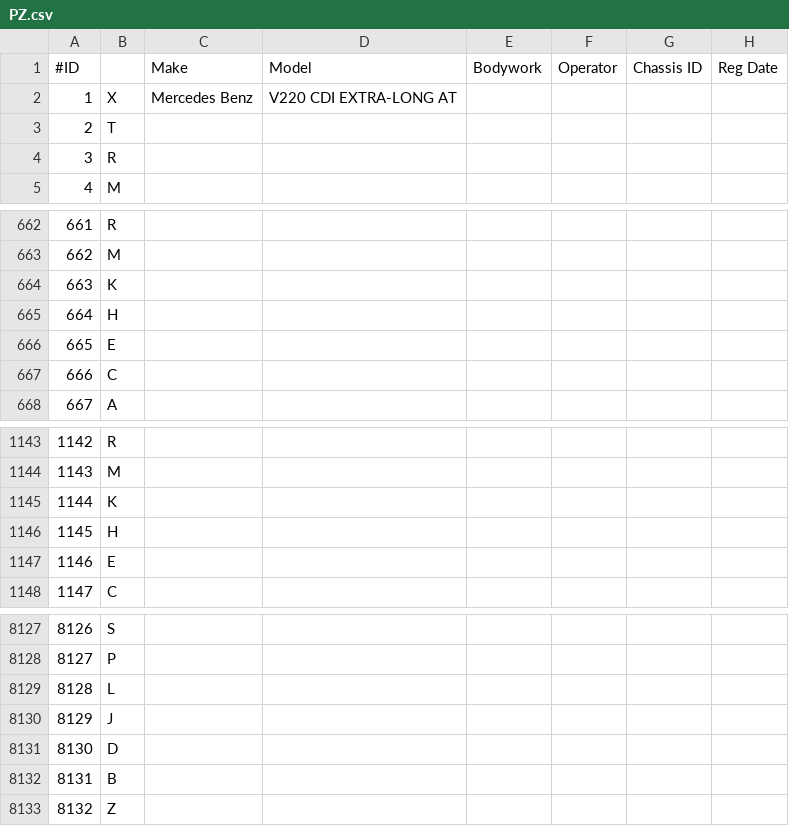
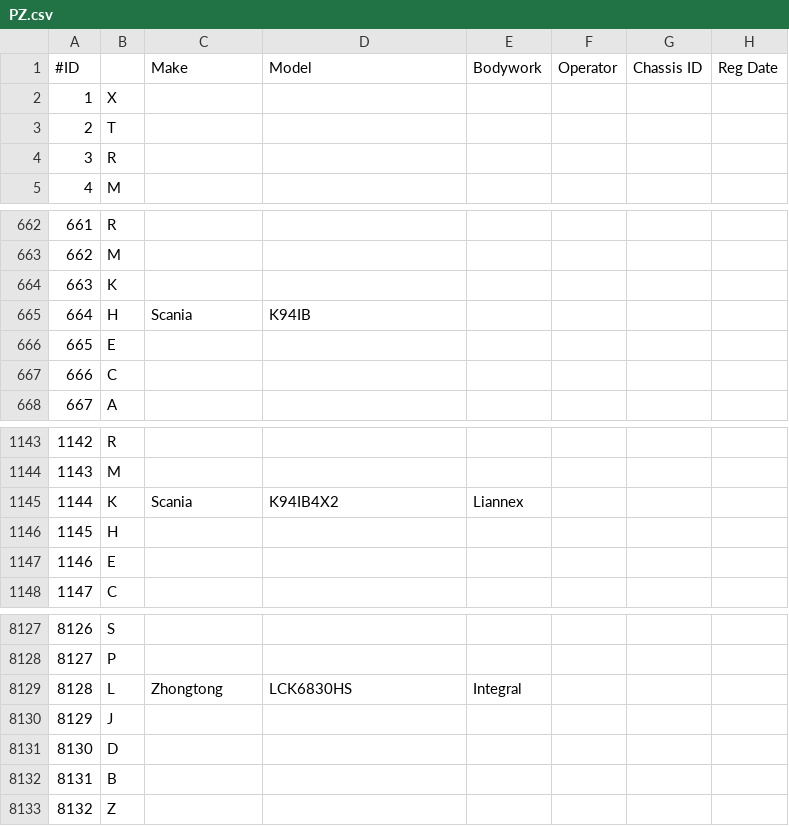
Before and after one commit to SBS2831G/BusLookup, a CSV file: data/spreadsheets/PZ.csv, drawn as a sheet; only a part is shown, gaps mark what is left out; the diff names each change by its address in the sheet, - before the commit and + after, or states it on an @@ line.

```diff
--- a/data/spreadsheets/PZ.csv
+++ b/data/spreadsheets/PZ.csv
-C2: Mercedes Benz
+C2: (empty)
-D2: V220 CDI EXTRA-LONG AT
+D2: (empty)
-C665: (empty)
+C665: Scania
-D665: (empty)
+D665: K94IB
-C1145: (empty)
+C1145: Scania
-D1145: (empty)
+D1145: K94IB4X2
-E1145: (empty)
+E1145: Liannex
-C8129: (empty)
+C8129: Zhongtong
-D8129: (empty)
+D8129: LCK6830HS
-E8129: (empty)
+E8129: Integral
```
Also changed, not shown: data/spreadsheets/PA.csv, data/spreadsheets/PC.csv, 11 other files.
